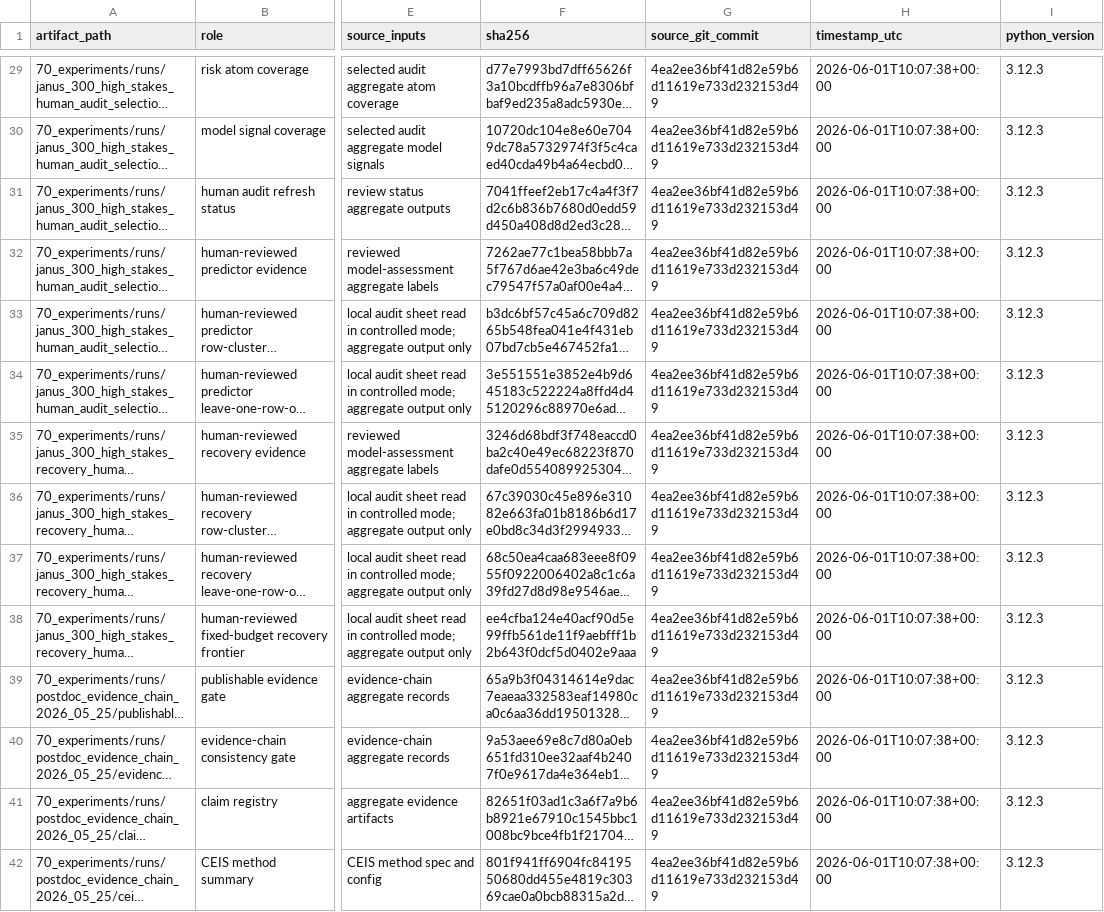
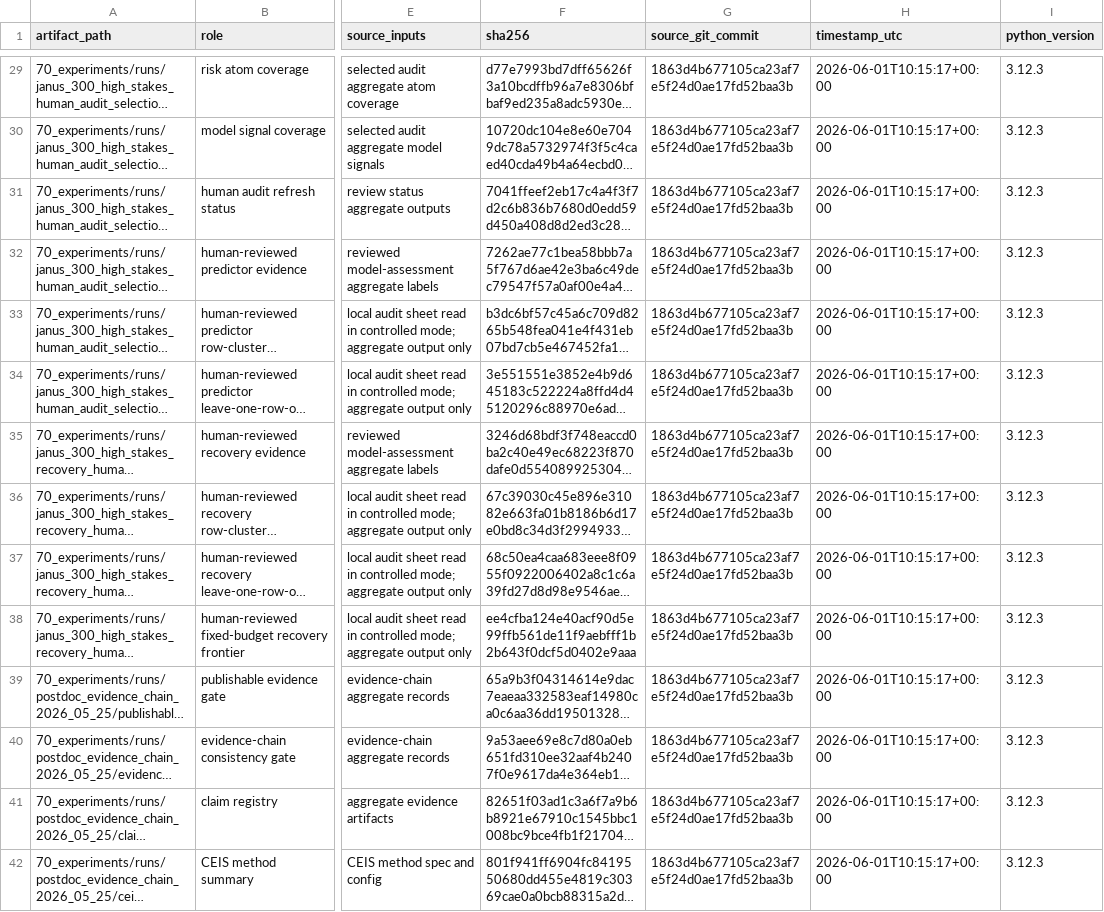
Before and after one commit to JasonLn0711/cib-semantic-risk-asr, a TSV file: 80_semantic_risk_asr/paper/artifact_manifest.tsv, drawn as a sheet; only a part is shown, gaps mark what is left out; long unchanged cells end in …; the diff covers the shown part only; the diff names each change by its address in the sheet, - before the commit and + after, or states it on an @@ line.

```diff
--- a/80_semantic_risk_asr/paper/artifact_manifest.tsv
+++ b/80_semantic_risk_asr/paper/artifact_manifest.tsv
-G29:G42 (source_git_commit): 4ea2ee36bf41d82e59b6d11619e733d232153d49
+G29:G42 (source_git_commit): 1863d4b677105ca23af7e5f24d0ae17fd52baa3b
-H29:H42 (timestamp_utc): 2026-06-01T10:07:38+00:00
+H29:H42 (timestamp_utc): 2026-06-01T10:15:17+00:00
```
Also changed, not shown: 133 edited cells elsewhere in this file, 25 other files.
